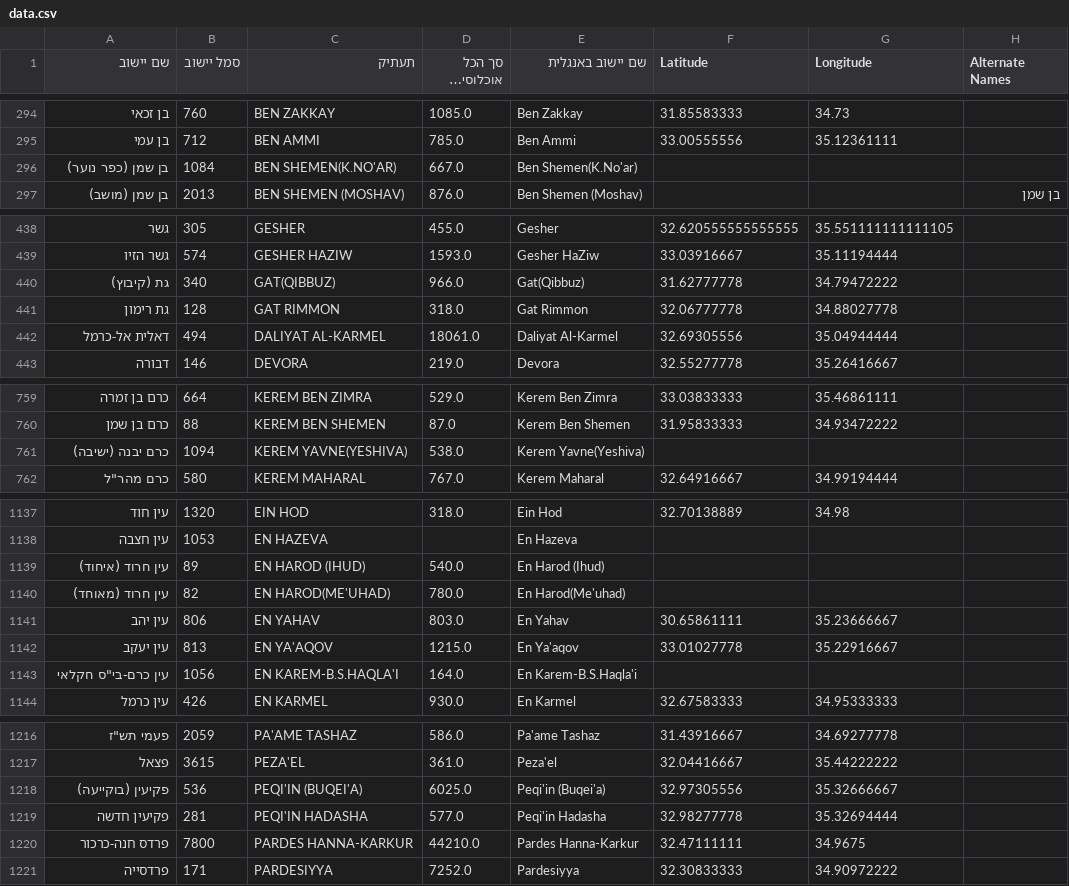
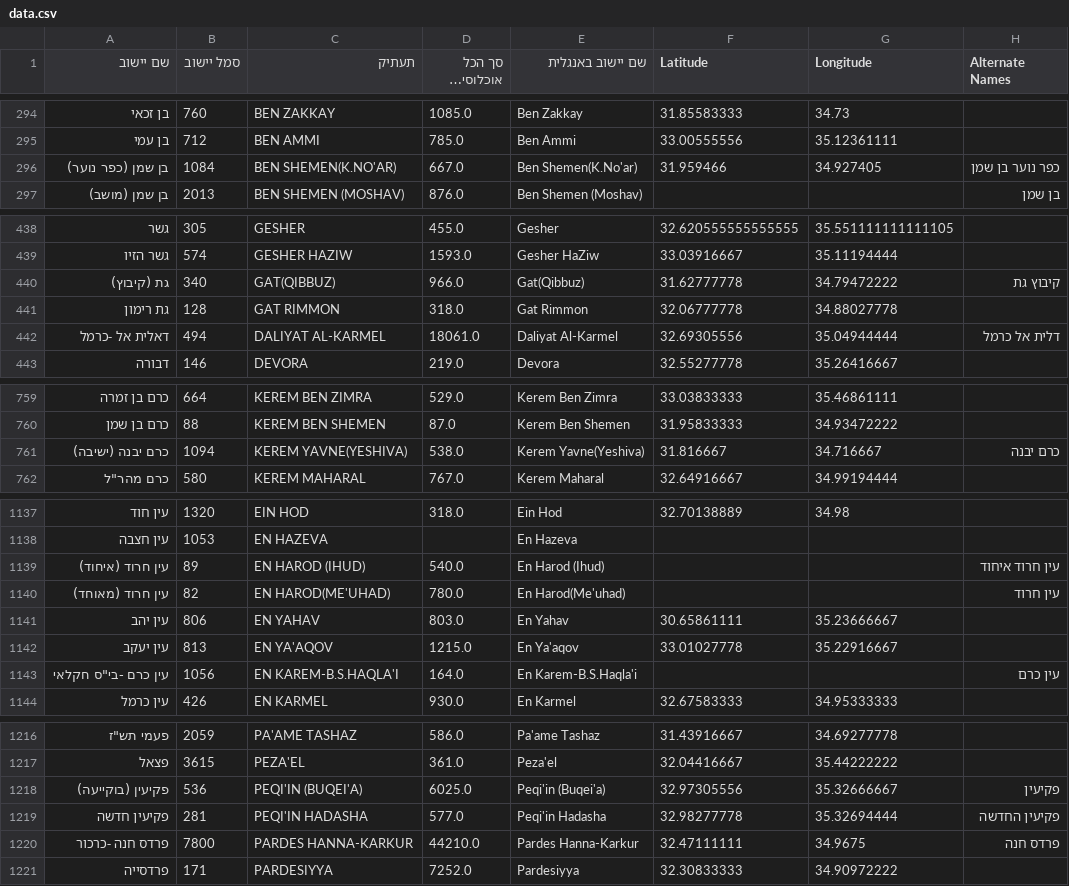
Before and after one commit to laBenny/IsraQuiz, a CSV file: data.csv, drawn as a sheet; only a part is shown, gaps mark what is left out; long unchanged cells end in …; the diff covers the shown part only.

```diff
--- a/data.csv
+++ b/data.csv
@@ -295,3 +295,3 @@
 בן עמי,712,BEN AMMI,785.0,Ben Ammi,33.00555556,35.12361111,
-בן שמן (כפר נוער),1084,BEN SHEMEN(K.NO'AR),667.0,Ben Shemen(K.No'ar),,,
+בן שמן (כפר נוער),1084,BEN SHEMEN(K.NO'AR),667.0,Ben Shemen(K.No'ar),31.959466,34.927405,כפר נוער בן שמן
 בן שמן (מושב),2013,BEN SHEMEN (MOSHAV),876.0,Ben Shemen (Moshav),,,בן שמן
@@ -439,5 +439,5 @@
 גשר הזיו,574,GESHER HAZIW,1593.0,Gesher HaZiw,33.03916667,35.11194444,
-גת (קיבוץ),340,GAT(QIBBUZ),966.0,Gat(Qibbuz),31.62777778,34.79472222,
+גת (קיבוץ),340,GAT(QIBBUZ),966.0,Gat(Qibbuz),31.62777778,34.79472222,קיבוץ גת
 גת רימון,128,GAT RIMMON,318.0,Gat Rimmon,32.06777778,34.88027778,
-דאלית אל-כרמל,494,DALIYAT AL-KARMEL,18061.0,Daliyat Al-Karmel,32.69305556,35.04944444,
+דאלית אל -כרמל,494,DALIYAT AL-KARMEL,18061.0,Daliyat Al-Karmel,32.69305556,35.04944444,דלית אל כרמל
 דבורה,146,DEVORA,219.0,Devora,32.55277778,35.26416667,
@@ -760,3 +760,3 @@
 כרם בן שמן,88,KEREM BEN SHEMEN,87.0,Kerem Ben Shemen,31.95833333,34.93472222,
-כרם יבנה (ישיבה),1094,KEREM YAVNE(YESHIVA),538.0,Kerem Yavne(Yeshiva),,,
+כרם יבנה (ישיבה),1094,KEREM YAVNE(YESHIVA),538.0,Kerem Yavne(Yeshiva),31.816667, 34.716667,כרם יבנה
 "כרם מהר""ל",580,KEREM MAHARAL,767.0,Kerem Maharal,32.64916667,34.99194444,
@@ -1138,7 +1138,7 @@
 עין חצבה,1053,EN HAZEVA,,En Hazeva,,,
-עין חרוד (איחוד),89,EN HAROD (IHUD),540.0,En Harod (Ihud),,,
-עין חרוד (מאוחד),82,EN HAROD(ME'UHAD),780.0,En Harod(Me'uhad),,,
+עין חרוד (איחוד),89,EN HAROD (IHUD),540.0,En Harod (Ihud),,,עין חרוד איחוד
+עין חרוד (מאוחד),82,EN HAROD(ME'UHAD),780.0,En Harod(Me'uhad),,,עין חרוד
 עין יהב,806,EN YAHAV,803.0,En Yahav,30.65861111,35.23666667,
 עין יעקב,813,EN YA'AQOV,1215.0,En Ya'aqov,33.01027778,35.22916667,
-"עין כרם-בי""ס חקלאי",1056,EN KAREM-B.S.HAQLA'I,164.0,En Karem-B.S.Haqla'i,,,
+"עין כרם -בי""ס חקלאי",1056,EN KAREM-B.S.HAQLA'I,164.0,En Karem-B.S.Haqla'i,,,עין כרם
 עין כרמל,426,EN KARMEL,930.0,En Karmel,32.67583333,34.95333333,
@@ -1217,5 +1217,5 @@
 פצאל,3615,PEZA'EL,361.0,Peza'el,32.04416667,35.44222222,
-פקיעין (בוקייעה),536,PEQI'IN (BUQEI'A),6025.0,Peqi'in (Buqei'a),32.97305556,35.32666667,
-פקיעין חדשה,281,PEQI'IN HADASHA,577.0,Peqi'in Hadasha,32.98277778,35.32694444,
-פרדס חנה-כרכור,7800,PARDES HANNA-KARKUR,44210.0,Pardes Hanna-Karkur,32.47111111,34.9675,
+פקיעין (בוקייעה),536,PEQI'IN (BUQEI'A),6025.0,Peqi'in (Buqei'a),32.97305556,35.32666667,פקיעין
+פקיעין חדשה,281,PEQI'IN HADASHA,577.0,Peqi'in Hadasha,32.98277778,35.32694444,פקיעין החדשה
+פרדס חנה -כרכור,7800,PARDES HANNA-KARKUR,44210.0,Pardes Hanna-Karkur,32.47111111,34.9675,פרדס חנה
 פרדסייה,171,PARDESIYYA,7252.0,Pardesiyya,32.30833333,34.90972222,
```
Also changed, not shown: 97 edited cells elsewhere in this file, 3 other files.
